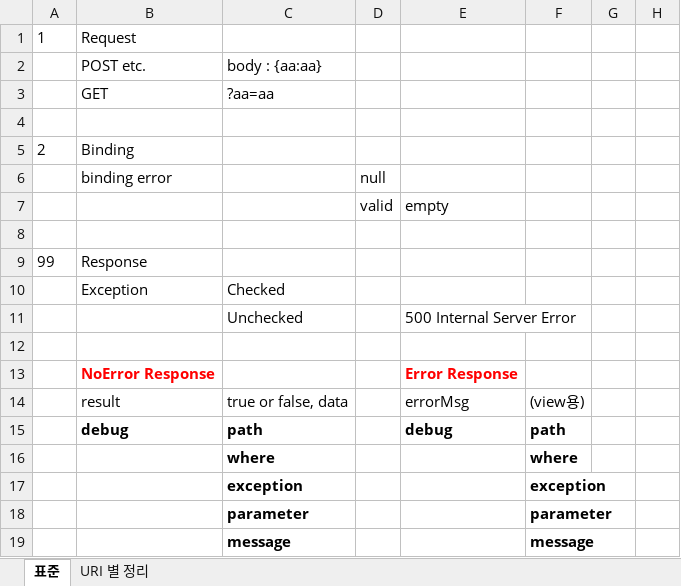
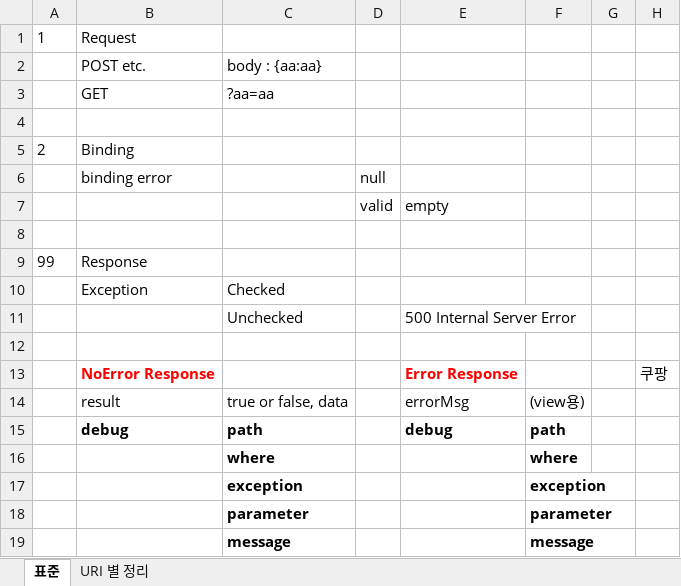
Before and after one commit to onDevStory/study-spring-security, an Excel workbook: base-api.xlsx, sheet 표준, drawn as a sheet; values as stored, in another font and other column widths than the file's, no borders; the diff names each change by its address in the sheet, - before the commit and + after, or states it on an @@ line.

```diff
--- a/base-api.xlsx (sheet 표준)
+++ b/base-api.xlsx (sheet 표준)
-H13: (empty)
+H13: 쿠팡
```
Also changed, not shown: sheet URI 별 정리, 6 other files.
